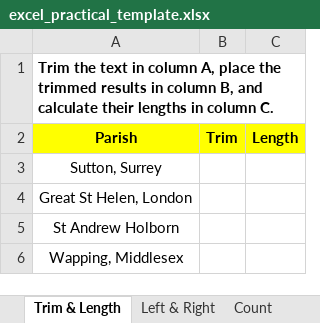
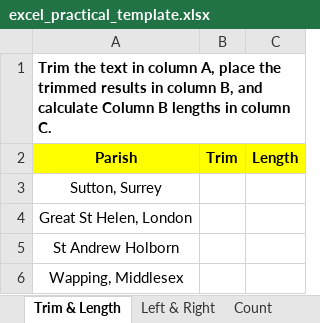
Before and after one commit to Deepan-0418/interview-automation, an Excel workbook: static/excel_practical_template.xlsx, sheet Trim & Length, drawn as a sheet; only a part is shown; values as stored, in another font and other column widths than the file's, no borders; the diff names each change by its address in the sheet, - before the commit and + after, or states it on an @@ line.

```diff
--- a/static/excel_practical_template.xlsx (sheet Trim & Length)
+++ b/static/excel_practical_template.xlsx (sheet Trim & Length)
-A1 (Parish): …and calculate their lengths in…
+A1 (Parish): …and calculate Column B lengths in…
```
Also changed, not shown: sheet Concatenate, sheet Left & Right, static/master_excel_solution.xlsx, 2 other files.
